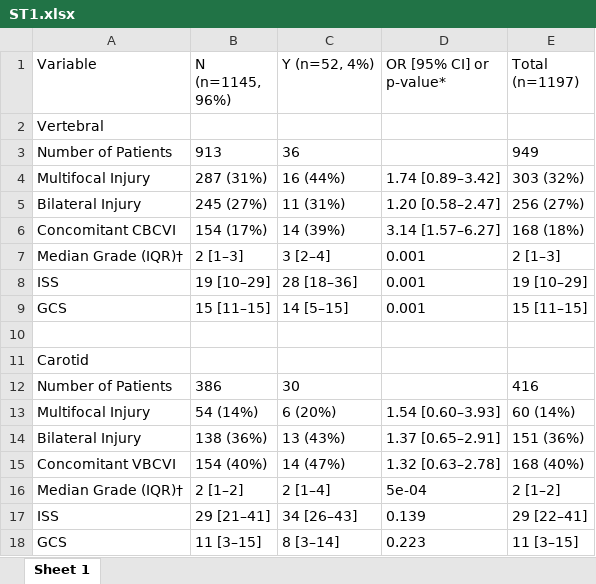
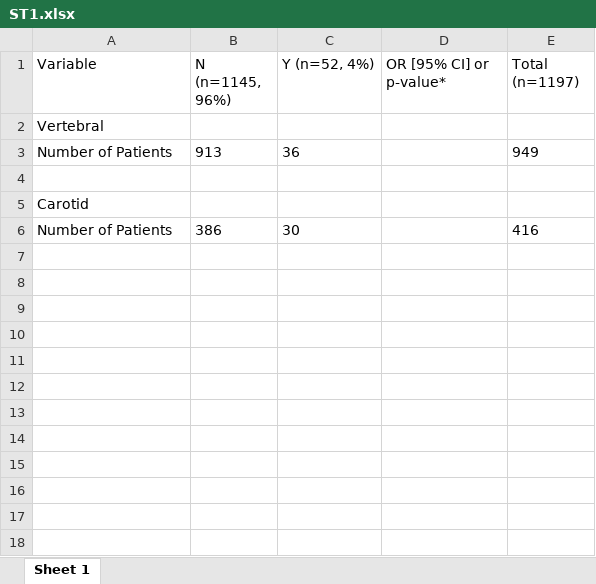
Before and after one commit to jdpreston30/grady-bcvi-calculator, an Excel workbook: Publication/Outputs/Tables/ST1.xlsx, sheet Sheet 1, drawn as a sheet; values as stored, in another font and other column widths than the file's, no borders; the diff names each change by its address in the sheet, - before the commit and + after, or states it on an @@ line.

```diff
--- a/Publication/Outputs/Tables/ST1.xlsx (sheet Sheet 1)
+++ b/Publication/Outputs/Tables/ST1.xlsx (sheet Sheet 1)
-row 4: Multifocal Injury | 287 (31%) | 16 (44%) | 1.74 [0.89–3.42] | 303 (32%)
-row 5: Bilateral Injury | 245 (27%) | 11 (31%) | 1.20 [0.58–2.47] | 256 (27%)
-row 6: Concomitant CBCVI | 154 (17%) | 14 (39%) | 3.14 [1.57–6.27] | 168 (18%)
-row 7: Median Grade (IQR)† | 2 [1–3] | 3 [2–4] | 0.001 | 2 [1–3]
-row 8: ISS | 19 [10–29] | 28 [18–36] | 0.001 | 19 [10–29]
-row 9: GCS | 15 [11–15] | 14 [5–15] | 0.001 | 15 [11–15]
-row 13: Multifocal Injury | 54 (14%) | 6 (20%) | 1.54 [0.60–3.93] | 60 (14%)
-row 14: Bilateral Injury | 138 (36%) | 13 (43%) | 1.37 [0.65–2.91] | 151 (36%)
-row 15: Concomitant VBCVI | 154 (40%) | 14 (47%) | 1.32 [0.63–2.78] | 168 (40%)
-row 16: Median Grade (IQR)† | 2 [1–2] | 2 [1–4] | 5e-04 | 2 [1–2]
-row 17: ISS | 29 [21–41] | 34 [26–43] | 0.139 | 29 [22–41]
-row 18: GCS | 11 [3–15] | 8 [3–14] | 0.223 | 11 [3–15]
```
Also changed, not shown: Publication/Outputs/Tables/ST2.xlsx, Publication/Outputs/Tables/ST3.xlsx, 33 other files.
